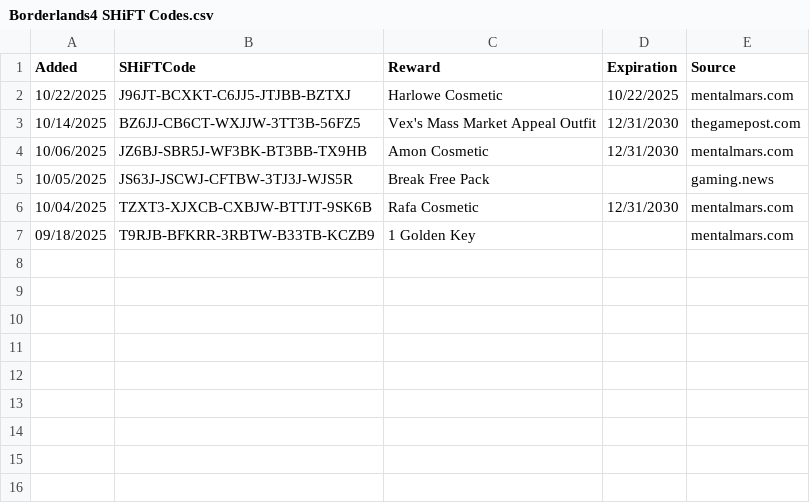
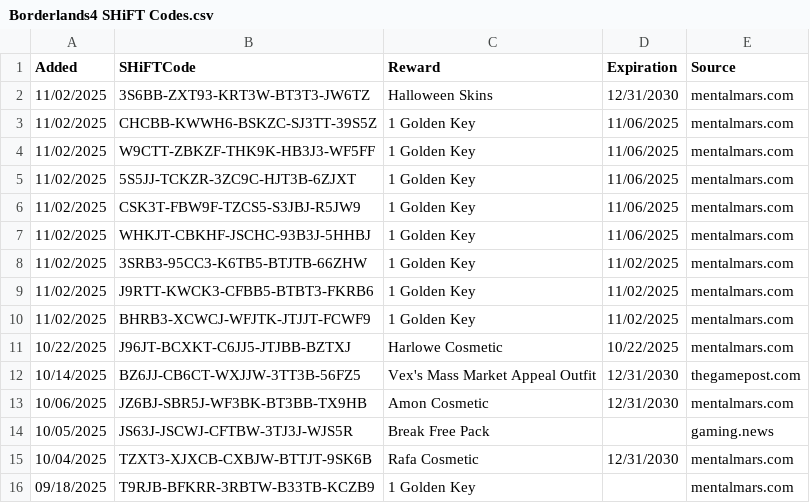
Before and after one commit to VinceCarbone/Borderlands4-SHiFTCodes, a CSV file: Borderlands4 SHiFT Codes.csv, drawn as a sheet; the diff names each change by its address in the sheet, - before the commit and + after, or states it on an @@ line.

Commit message:
SHiFT code update 11/02/2025

```diff
--- a/Borderlands4 SHiFT Codes.csv
+++ b/Borderlands4 SHiFT Codes.csv
+row 2: 11/02/2025 | 3S6BB-ZXT93-KRT3W-BT3T3-JW6TZ | Halloween Skins | 12/31/2030 | mentalmars.com
+row 3: 11/02/2025 | CHCBB-KWWH6-BSKZC-SJ3TT-39S5Z | 1 Golden Key | 11/06/2025 | mentalmars.com
+row 4: 11/02/2025 | W9CTT-ZBKZF-THK9K-HB3J3-WF5FF | 1 Golden Key | 11/06/2025 | mentalmars.com
+row 5: 11/02/2025 | 5S5JJ-TCKZR-3ZC9C-HJT3B-6ZJXT | 1 Golden Key | 11/06/2025 | mentalmars.com
+row 6: 11/02/2025 | CSK3T-FBW9F-TZCS5-S3JBJ-R5JW9 | 1 Golden Key | 11/06/2025 | mentalmars.com
+row 7: 11/02/2025 | WHKJT-CBKHF-JSCHC-93B3J-5HHBJ | 1 Golden Key | 11/06/2025 | mentalmars.com
+row 8: 11/02/2025 | 3SRB3-95CC3-K6TB5-BTJTB-66ZHW | 1 Golden Key | 11/02/2025 | mentalmars.com
+row 9: 11/02/2025 | J9RTT-KWCK3-CFBB5-BTBT3-FKRB6 | 1 Golden Key | 11/02/2025 | mentalmars.com
+row 10: 11/02/2025 | BHRB3-XCWCJ-WFJTK-JTJJT-FCWF9 | 1 Golden Key | 11/02/2025 | mentalmars.com
```
